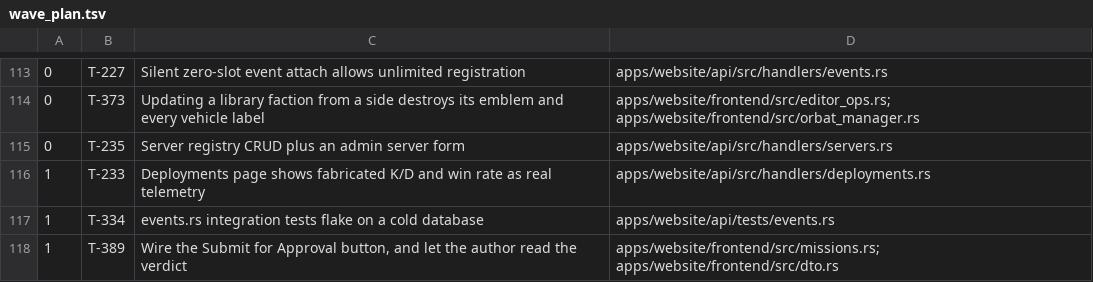
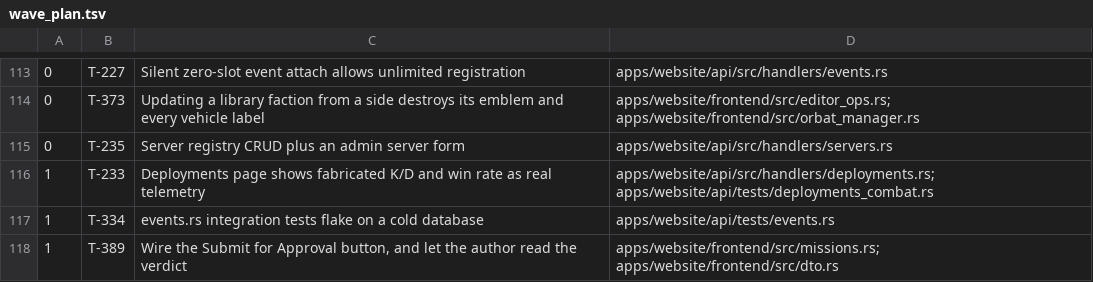
Before and after one commit to darkforce09/TBD-reforger, a TSV file: docs/platform/wave_plan.tsv, drawn as a sheet; only a part is shown, gaps mark what is left out.

```diff
--- a/docs/platform/wave_plan.tsv
+++ b/docs/platform/wave_plan.tsv
@@ -115,3 +115,3 @@
 0	T-235	Server registry CRUD plus an admin server form	apps/website/api/src/handlers/servers.rs
-1	T-233	Deployments page shows fabricated K/D and win rate as real telemetry	apps/website/api/src/handlers/deployments.rs
+1	T-233	Deployments page shows fabricated K/D and win rate as real telemetry	apps/website/api/src/handlers/deployments.rs; apps/website/api/tests/deployments_combat.rs
 1	T-334	events.rs integration tests flake on a cold database	apps/website/api/tests/events.rs
```
Also changed, not shown: 1 other file.
